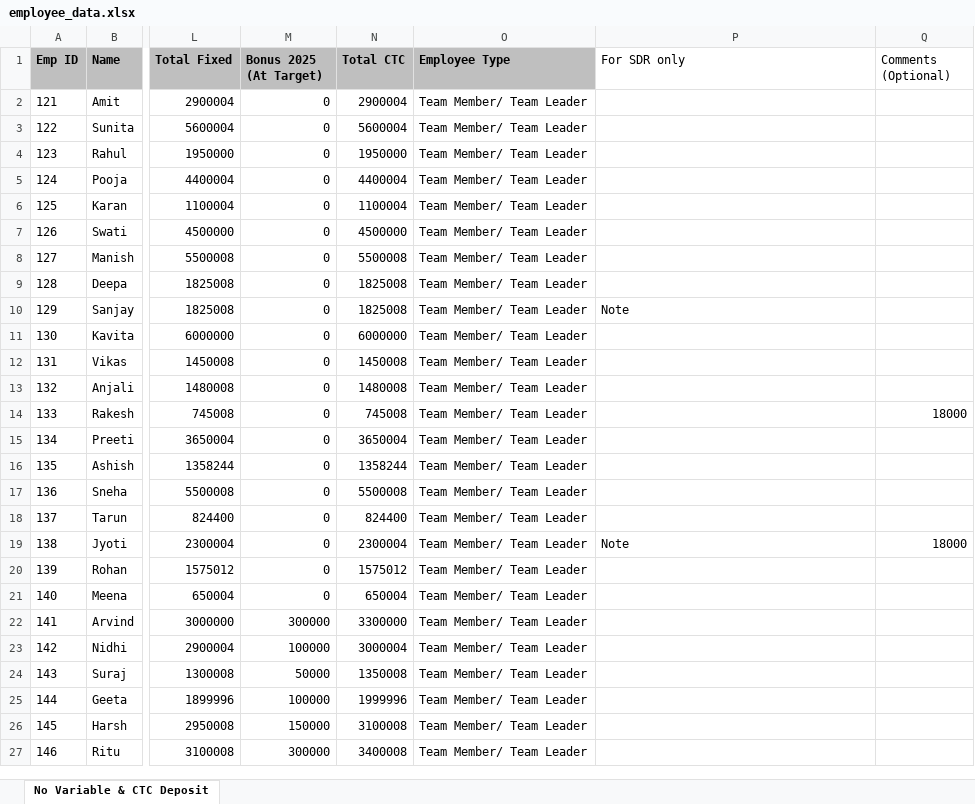
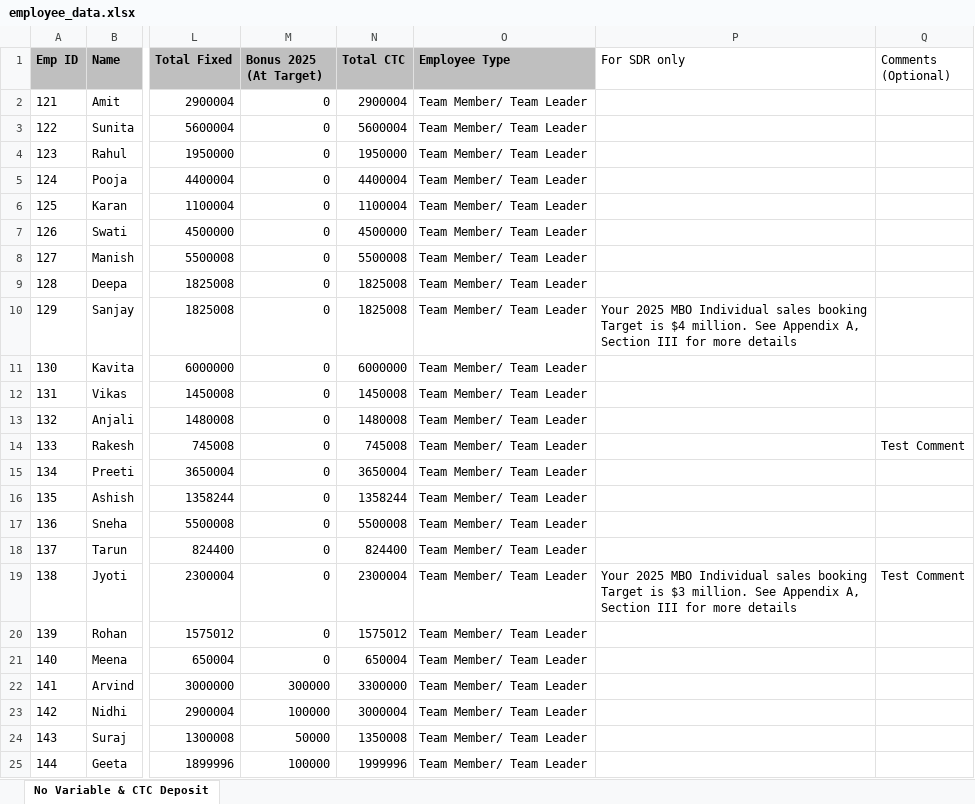
Before and after one commit to Bhavesh164/python-read-and-modify-pdf, an Excel workbook: employee_data.xlsx, sheet No Variable & CTC Deposit, drawn as a sheet; only a part is shown, gaps mark what is left out; the shorter side is filled out with more unchanged rows; values as stored, in another font and other column widths than the file's, no borders; the diff names each change by its address in the sheet, - before the commit and + after, or states it on an @@ line.

```diff
--- a/employee_data.xlsx (sheet No Variable & CTC Deposit)
+++ b/employee_data.xlsx (sheet No Variable & CTC Deposit)
-P10 (For SDR only): Note
+P10 (For SDR only): Your 2025 MBO Individual sales booking Target is $4 million. See Appendix A, Section III for more details
-Q14 (Comments (Optional)): 18000
+Q14 (Comments (Optional)): Test Comment
-P19 (For SDR only): Note
+P19 (For SDR only): Your 2025 MBO Individual sales booking Target is $3 million. See Appendix A, Section III for more details
-Q19 (Comments (Optional)): 18000
+Q19 (Comments (Optional)): Test Comment
```
Also changed, not shown: 3 other files.
